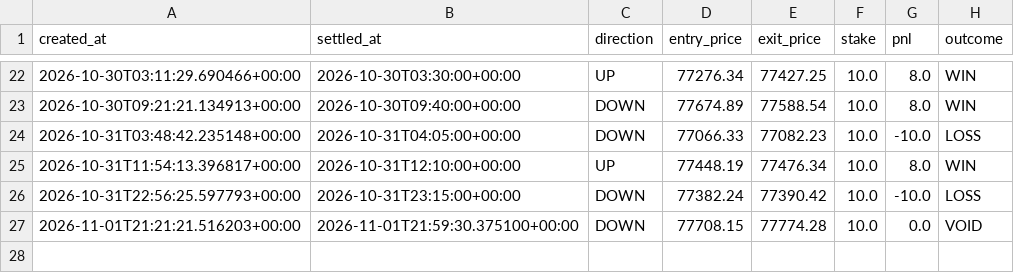
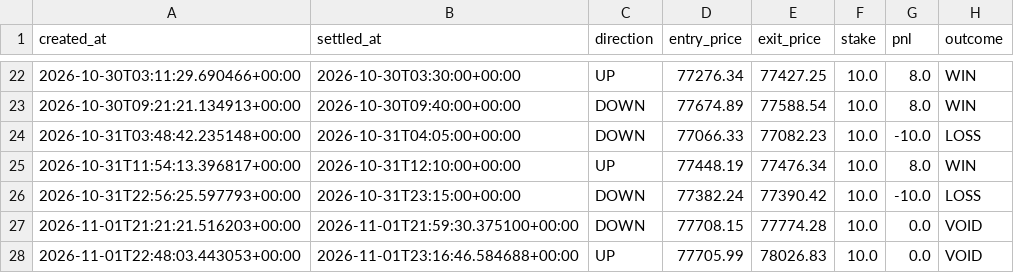
Before and after one commit to fattymyway-ui/bitcoin-paper-bot-v2, a CSV file: data/journal.csv, drawn as a sheet; only a part is shown, gaps mark what is left out.

```diff
--- a/data/journal.csv
+++ b/data/journal.csv
@@ -27 +27,2 @@ created_at,settled_at,direction,entry_price,exit_price,stake,pnl,outcome
 2026-11-01T21:21:21.516203+00:00,2026-11-01T21:59:30.375100+00:00,DOWN,77708.15,77774.28,10.0,0.0,VOID
+2026-11-01T22:48:03.443053+00:00,2026-11-01T23:16:46.584688+00:00,UP,77705.99,78026.83,10.0,0.0,VOID
```
Also changed, not shown: 3 other files.
